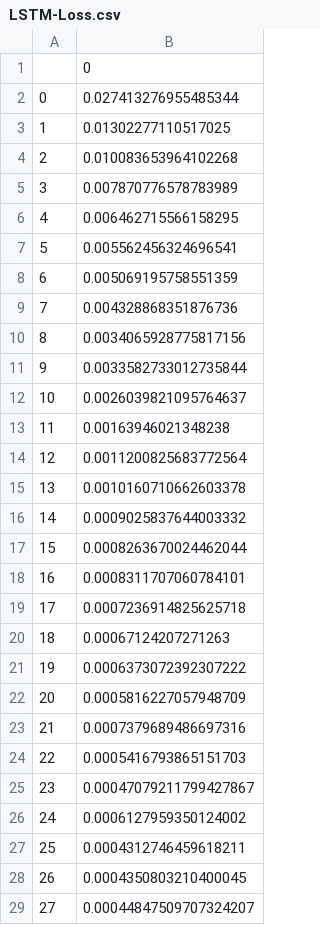
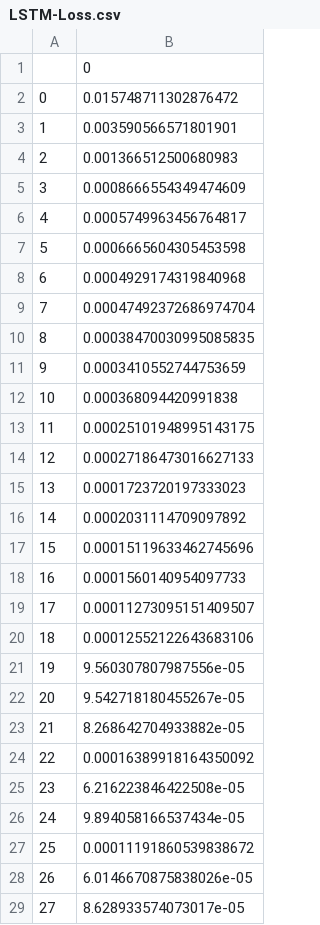
Before and after one commit to LongFei-Shan/LifePrediction, a CSV file: Data/TrainData/LSTM-Loss.csv, drawn as a sheet; only a part is shown; the diff covers the shown part only.

```diff
--- a/Data/TrainData/LSTM-Loss.csv
+++ b/Data/TrainData/LSTM-Loss.csv
@@ -1,29 +1,29 @@
 ,0
-0,0.027413276955485344
-1,0.01302277110517025
-2,0.010083653964102268
-3,0.007870776578783989
-4,0.006462715566158295
-5,0.005562456324696541
-6,0.005069195758551359
-7,0.004328868351876736
-8,0.0034065928775817156
-9,0.0033582733012735844
-10,0.0026039821095764637
-11,0.00163946021348238
-12,0.0011200825683772564
-13,0.0010160710662603378
-14,0.0009025837644003332
-15,0.0008263670024462044
-16,0.0008311707060784101
-17,0.0007236914825625718
-18,0.00067124207271263
-19,0.0006373072392307222
-20,0.0005816227057948709
-21,0.0007379689486697316
-22,0.0005416793865151703
-23,0.00047079211799427867
-24,0.0006127959350124002
-25,0.0004312746459618211
-26,0.0004350803210400045
-27,0.00044847509707324207
+0,0.015748711302876472
+1,0.003590566571801901
+2,0.001366512500680983
+3,0.0008666554349474609
+4,0.0005749963456764817
+5,0.0006665604305453598
+6,0.0004929174319840968
+7,0.00047492372686974704
+8,0.00038470030995085835
+9,0.0003410552744753659
+10,0.000368094420991838
+11,0.00025101948995143175
+12,0.00027186473016627133
+13,0.0001723720197333023
+14,0.0002031114709097892
+15,0.00015119633462745696
+16,0.0001560140954097733
+17,0.00011273095151409507
+18,0.00012552122643683106
+19,9.560307807987556e-05
+20,9.542718180455267e-05
+21,8.268642704933882e-05
+22,0.00016389918164350092
+23,6.216223846422508e-05
+24,9.894058166537434e-05
+25,0.00011191860539838672
+26,6.0146670875838026e-05
+27,8.628933574073017e-05
```
Also changed, not shown: 72 edited cells elsewhere in this file, Data/FeatureData/label-Bearing1_2.csv, Data/FeatureData/label-Bearing2_1.csv, 45 other files.
